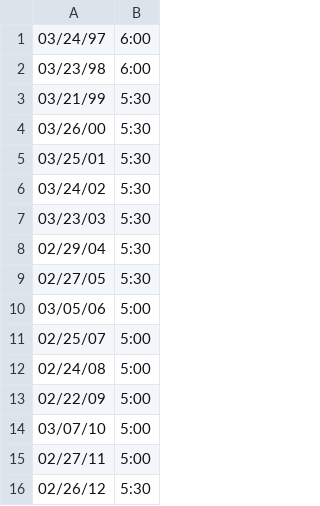
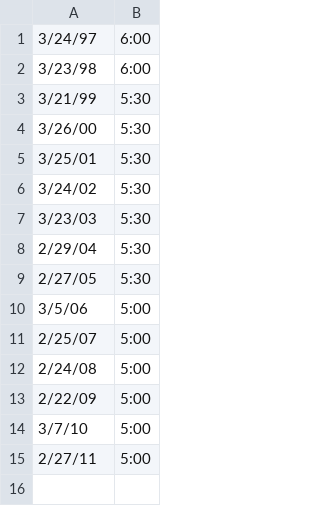
Before and after one commit to TZstatsADS/Spr2016-Proj4-Grp5, a CSV file: data/oscar_dates.csv, drawn as a sheet.

Commit message:
Added oscar_nomations as final file

```diff
--- a/data/oscar_dates.csv
+++ b/data/oscar_dates.csv
@@ -1,16 +1,15 @@
-03/24/97, 6:00
-03/23/98, 6:00
-03/21/99, 5:30
-03/26/00, 5:30
-03/25/01, 5:30
-03/24/02, 5:30
-03/23/03, 5:30
-02/29/04, 5:30
-02/27/05, 5:30
-03/05/06, 5:00
-02/25/07, 5:00
-02/24/08, 5:00
-02/22/09, 5:00
-03/07/10, 5:00
-02/27/11, 5:00
-02/26/12, 5:30
+3/24/97, 6:00
+3/23/98, 6:00
+3/21/99, 5:30
+3/26/00, 5:30
+3/25/01, 5:30
+3/24/02, 5:30
+3/23/03, 5:30
+2/29/04, 5:30
+2/27/05, 5:30
+3/5/06, 5:00
+2/25/07, 5:00
+2/24/08, 5:00
+2/22/09, 5:00
+3/7/10, 5:00
+2/27/11, 5:00
```
Also changed, not shown: 3 other files.
